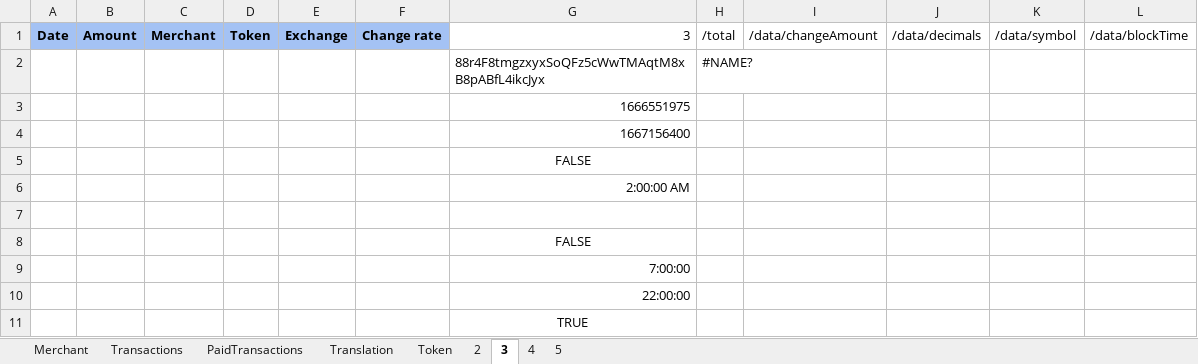
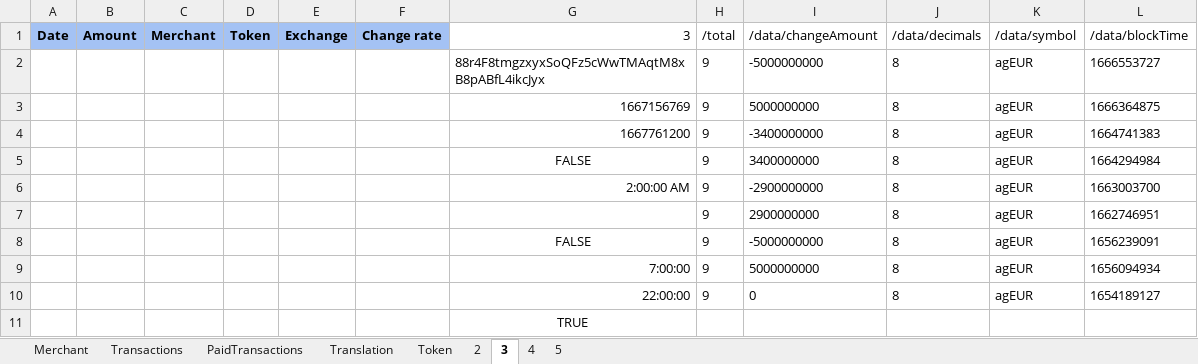
Before and after one commit to flodef/FiMs, an Excel workbook: Data/FiMs Pay.xlsx, sheet 3, drawn as a sheet; values as stored, in another font and other column widths than the file's, no borders; charts and pictures not drawn; removed rows and columns are numbered as before the commit, all else as after; the diff names each change by its address in the sheet, - before the commit and + after, or states it on an @@ line.

```diff
--- a/Data/FiMs Pay.xlsx (sheet 3)
+++ b/Data/FiMs Pay.xlsx (sheet 3)
-row 2:  |  |  |  |  |  | 88r4F8tmgzxyxSoQFz5cWwTMAqtM8xB8pABfL4ikcJyx | #NAME?
-row 3:  |  |  |  |  |  | 1666551975
-row 4:  |  |  |  |  |  | 1667156400
-row 5:  |  |  |  |  |  | FALSE
-row 6:  |  |  |  |  |  | 2:00:00 AM
-row 2: (empty)
+row 2:  |  |  |  |  |  | 88r4F8tmgzxyxSoQFz5cWwTMAqtM8xB8pABfL4ikcJyx | 9 | -5000000000 | 8 | agEUR | 1666553727
-row 8:  |  |  |  |  |  | FALSE
-row 9:  |  |  |  |  |  | 7:00:00
-row 10:  |  |  |  |  |  | 22:00:00
+row 3:  |  |  |  |  |  | 1667156769 | 9 | 5000000000 | 8 | agEUR | 1666364875
+row 4:  |  |  |  |  |  | 1667761200 | 9 | -3400000000 | 8 | agEUR | 1664741383
+row 5:  |  |  |  |  |  | FALSE | 9 | 3400000000 | 8 | agEUR | 1664294984
+row 6:  |  |  |  |  |  | 2:00:00 AM | 9 | -2900000000 | 8 | agEUR | 1663003700
+row 7:  |  |  |  |  |  |  | 9 | 2900000000 | 8 | agEUR | 1662746951
+row 8:  |  |  |  |  |  | FALSE | 9 | -5000000000 | 8 | agEUR | 1656239091
+row 9:  |  |  |  |  |  | 7:00:00 | 9 | 5000000000 | 8 | agEUR | 1656094934
+row 10:  |  |  |  |  |  | 22:00:00 | 9 | 0 | 8 | agEUR | 1654189127
```
Also changed, not shown: sheet 2, sheet 5, sheet PaidTransactions, sheet Transactions, sheet Merchant, sheet 4, 1 more sheet, Data/FiMs Associate.xlsx, Data/FiMs DeFi.xlsx, 3 other files.
